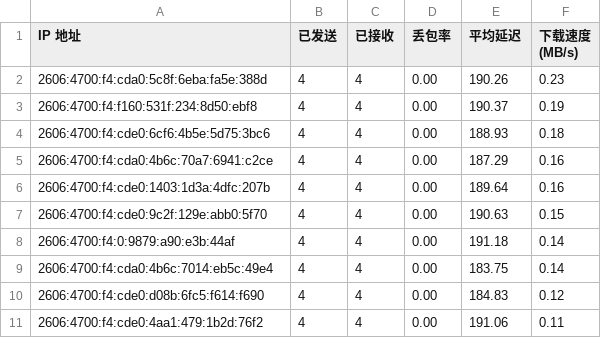
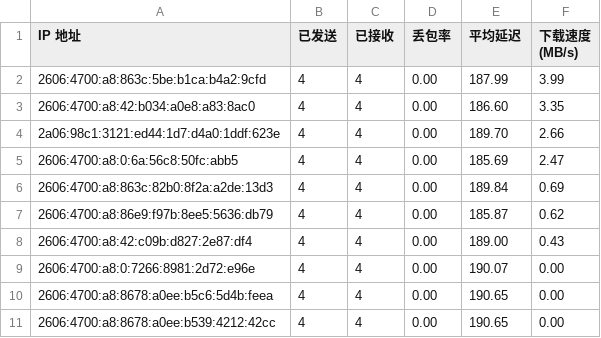
Before and after one commit to NobukoOgino/auto-check-ip, a CSV file: result/ipv6result.csv, drawn as a sheet.

```diff
--- a/result/ipv6result.csv
+++ b/result/ipv6result.csv
@@ -1,11 +1,11 @@
 IP 地址,已发送,已接收,丢包率,平均延迟,下载速度 (MB/s)
-2606:4700:f4:cda0:5c8f:6eba:fa5e:388d,4,4,0.00,190.26,0.23
-2606:4700:f4:f160:531f:234:8d50:ebf8,4,4,0.00,190.37,0.19
-2606:4700:f4:cde0:6cf6:4b5e:5d75:3bc6,4,4,0.00,188.93,0.18
-2606:4700:f4:cda0:4b6c:70a7:6941:c2ce,4,4,0.00,187.29,0.16
-2606:4700:f4:cde0:1403:1d3a:4dfc:207b,4,4,0.00,189.64,0.16
-2606:4700:f4:cde0:9c2f:129e:abb0:5f70,4,4,0.00,190.63,0.15
-2606:4700:f4:0:9879:a90:e3b:44af,4,4,0.00,191.18,0.14
-2606:4700:f4:cda0:4b6c:7014:eb5c:49e4,4,4,0.00,183.75,0.14
-2606:4700:f4:cde0:d08b:6fc5:f614:f690,4,4,0.00,184.83,0.12
-2606:4700:f4:cde0:4aa1:479:1b2d:76f2,4,4,0.00,191.06,0.11
+2606:4700:a8:863c:5be:b1ca:b4a2:9cfd,4,4,0.00,187.99,3.99
+2606:4700:a8:42:b034:a0e8:a83:8ac0,4,4,0.00,186.60,3.35
+2a06:98c1:3121:ed44:1d7:d4a0:1ddf:623e,4,4,0.00,189.70,2.66
+2606:4700:a8:0:6a:56c8:50fc:abb5,4,4,0.00,185.69,2.47
+2606:4700:a8:863c:82b0:8f2a:a2de:13d3,4,4,0.00,189.84,0.69
+2606:4700:a8:86e9:f97b:8ee5:5636:db79,4,4,0.00,185.87,0.62
+2606:4700:a8:42:c09b:d827:2e87:df4,4,4,0.00,189.00,0.43
+2606:4700:a8:0:7266:8981:2d72:e96e,4,4,0.00,190.07,0.00
+2606:4700:a8:8678:a0ee:b5c6:5d4b:feea,4,4,0.00,190.65,0.00
+2606:4700:a8:8678:a0ee:b539:4212:42cc,4,4,0.00,190.65,0.00
```
Also changed, not shown: result/ipv4result.csv, 1 other file.
